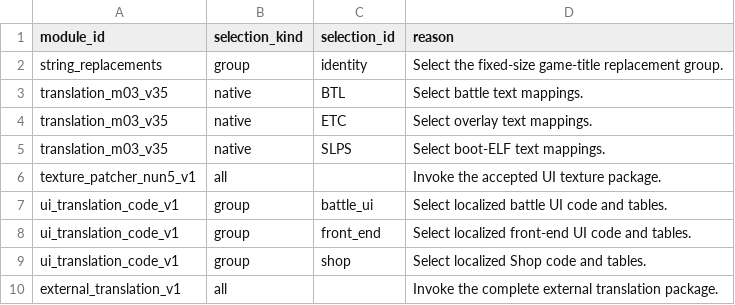
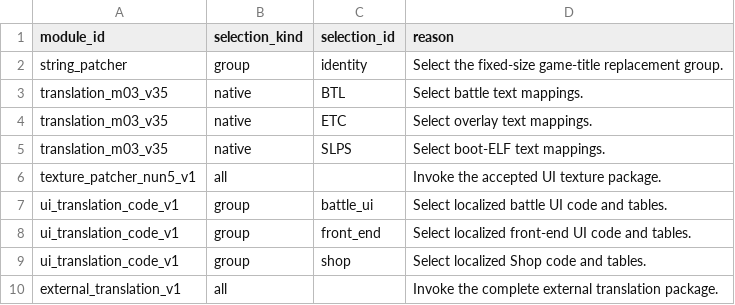
Before and after one commit to solid1353/NA2-Modding, a TSV file: na2_patcher/features/translation/selections.tsv, drawn as a sheet.

```diff
--- a/na2_patcher/features/translation/selections.tsv
+++ b/na2_patcher/features/translation/selections.tsv
@@ -1,3 +1,3 @@
 module_id	selection_kind	selection_id	reason
-string_replacements	group	identity	Select the fixed-size game-title replacement group.
+string_patcher	group	identity	Select the fixed-size game-title replacement group.
 translation_m03_v35	native	BTL	Select battle text mappings.
```
Also changed, not shown: na2_patcher/profiles/current/features.tsv, na2_patcher/profiles/current/modules.tsv, 20 other files.
